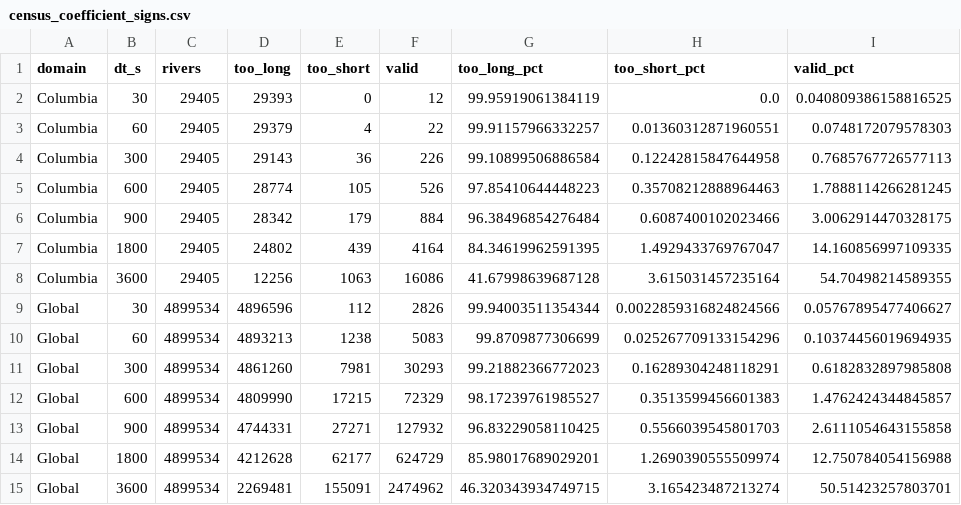
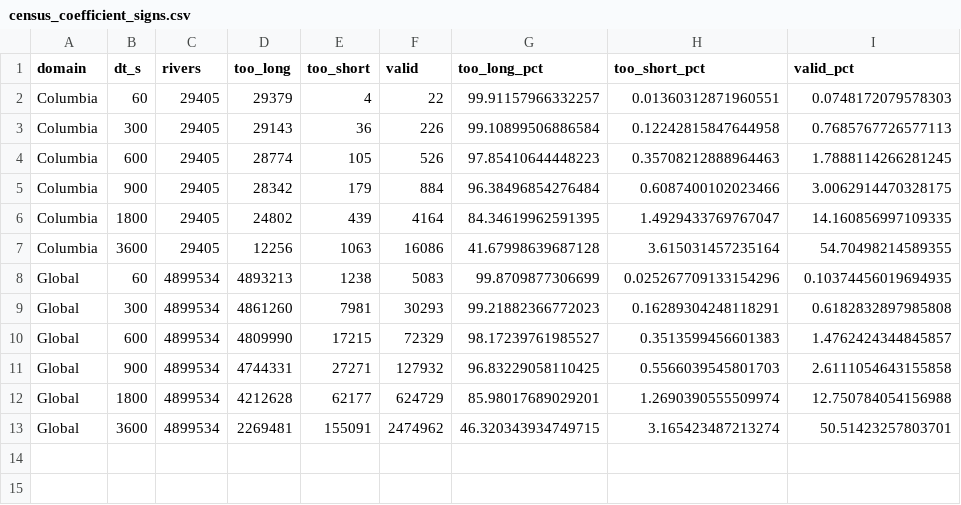
Before and after one commit to rileyhales/article-2026-muskingum-parameters, a CSV file: tables/census_coefficient_signs.csv, drawn as a sheet; the diff names each change by its address in the sheet, - before the commit and + after, or states it on an @@ line.

```diff
--- a/tables/census_coefficient_signs.csv
+++ b/tables/census_coefficient_signs.csv
-row 2: Columbia | 30 | 29405 | 29393 | 0 | 12 | 99.95919061384119 | 0.0 | 0.040809386158816525
-row 9: Global | 30 | 4899534 | 4896596 | 112 | 2826 | 99.94003511354344 | 0.0022859316824824566 | 0.05767895477406627
```
Also changed, not shown: tables/census_short_river_topology.csv, tables/census_stabilization_cost.csv, 42 other files.
